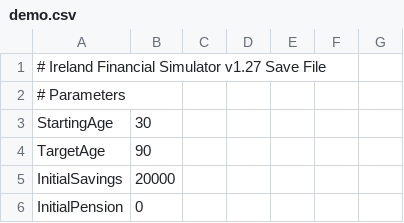
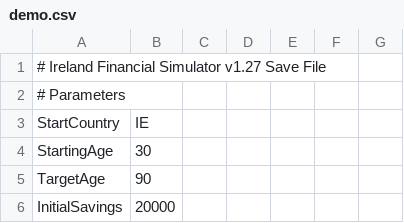
Before and after one commit to jhandl/FinSim, a CSV file: src/frontend/web/assets/demo.csv, drawn as a sheet; only a part is shown; the shorter side is filled out with more unchanged rows; the diff names each change by its address in the sheet, - before the commit and + after, or states it on an @@ line.

```diff
--- a/src/frontend/web/assets/demo.csv
+++ b/src/frontend/web/assets/demo.csv
+row 3: StartCountry | IE
```
Also changed, not shown: 2 other files.
